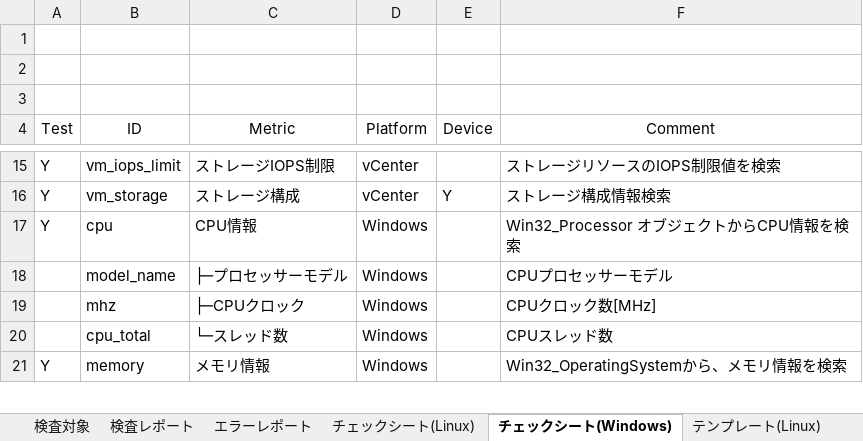
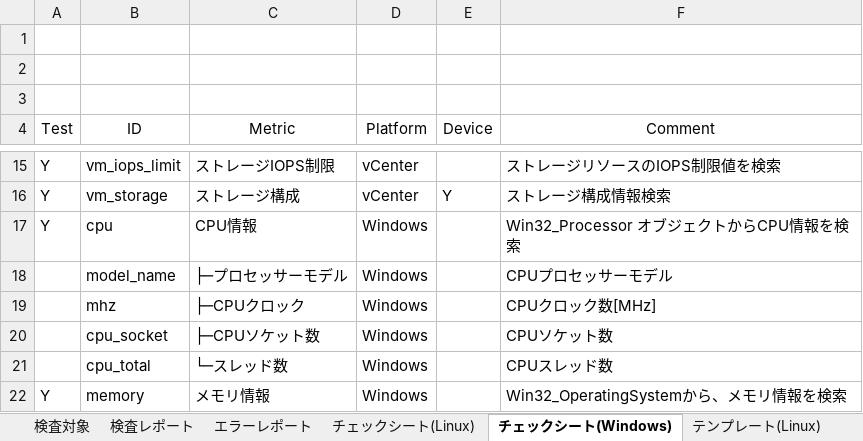
Before and after one commit to frsw3nr/gradle-server-acceptance, an Excel workbook: サーバチェックシート.xlsx, sheet チェックシート(Windows), drawn as a sheet; only a part is shown, gaps mark what is left out; values as stored, in another font and other column widths than the file's, no borders; the diff names each change by its address in the sheet, - before the commit and + after, or states it on an @@ line.

```diff
--- a/サーバチェックシート.xlsx (sheet チェックシート(Windows))
+++ b/サーバチェックシート.xlsx (sheet チェックシート(Windows))
+row 20:  | cpu_socket | ├─CPUソケット数 | Windows |  | CPUソケット数
```
Also changed, not shown: sheet 検査レポート, sheet チェックシート(Linux), sheet テンプレート(Windows), sheet テンプレート(RH7), sheet テンプレート(Linux), hidden cells, template/FJ_Eternus/ETERNUSチェックシート.xlsx, template/Hitachi_VSP/HitachiVSPチェックシート.xlsx, 28 other files.
